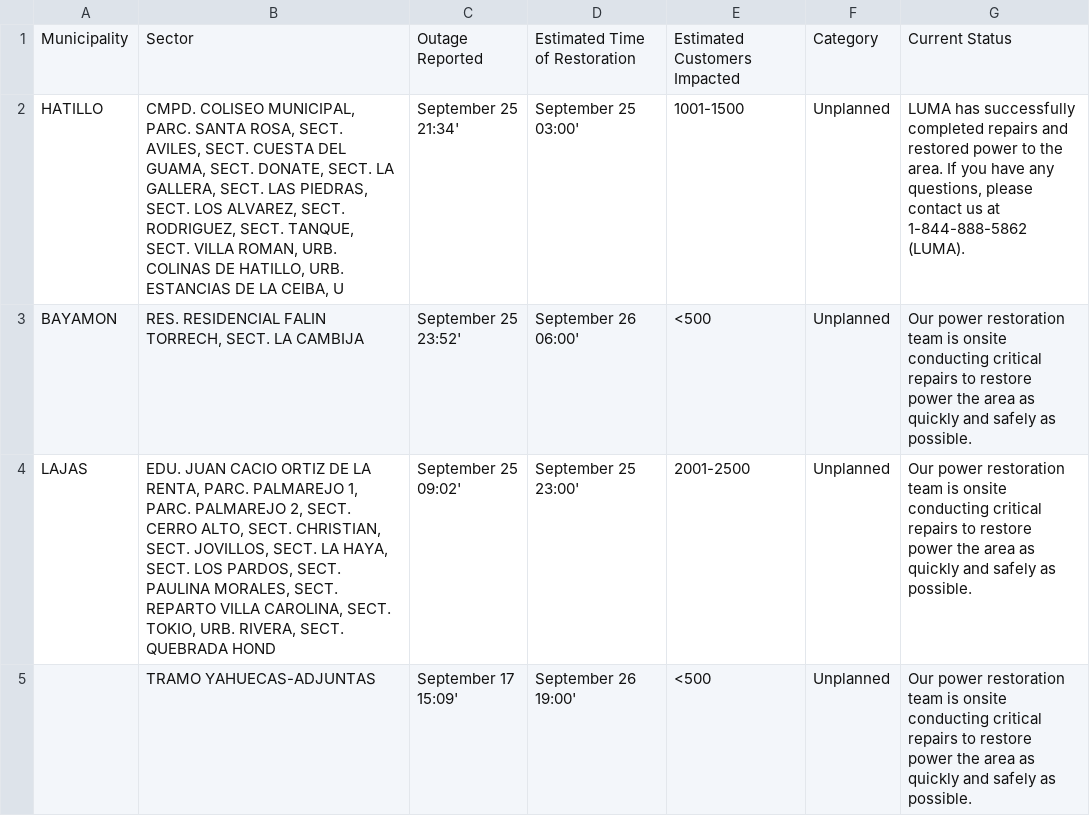
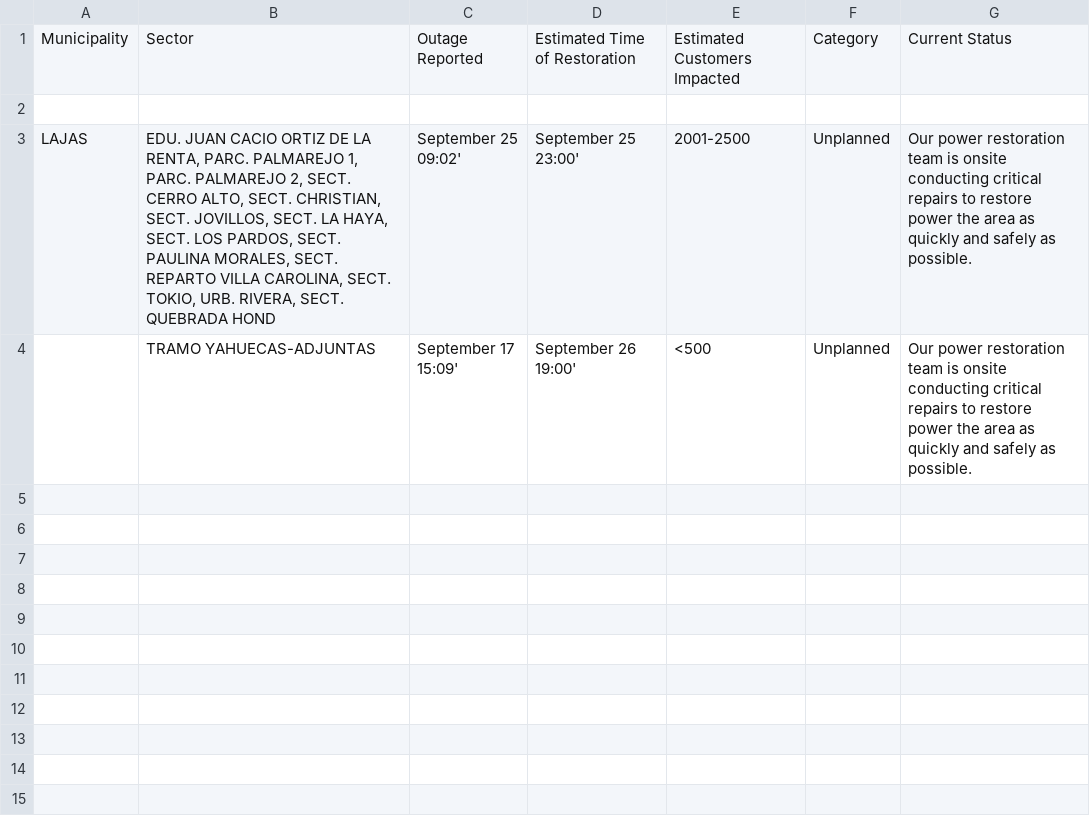
Before and after one commit to SuperSonicHub1/luma-energy-outages, a CSV file: notable_outages.csv, drawn as a sheet.

```diff
--- a/notable_outages.csv
+++ b/notable_outages.csv
@@ -1,4 +1,3 @@
 Municipality,Sector,Outage Reported,Estimated Time of Restoration,Estimated Customers Impacted,Category,Current Status
-HATILLO,"CMPD. COLISEO MUNICIPAL, PARC. SANTA ROSA, SECT. AVILES, SECT. CUESTA DEL GUAMA, SECT. DONATE, SECT. LA GALLERA, SECT. LAS PIEDRAS, SECT. LOS ALVAREZ, SECT. RODRIGUEZ, SECT. TANQUE, SECT. VILLA ROMAN, URB. COLINAS DE HATILLO, URB. ESTANCIAS DE LA CEIBA, U",September 25 21:34',September 25 03:00',1001-1500,Unplanned,"LUMA has successfully completed repairs and restored power to the area. If you have any questions, please contact us at 1-844-888-5862 (LUMA). "
-BAYAMON,"RES. RESIDENCIAL FALIN TORRECH, SECT. LA CAMBIJA",September 25 23:52',September 26 06:00',<500,Unplanned,Our power restoration team is onsite conducting critical repairs to restore power the area as quickly and safely as possible.
+,,,,,,
 LAJAS,"EDU. JUAN CACIO ORTIZ DE LA RENTA, PARC. PALMAREJO 1, PARC. PALMAREJO 2, SECT. CERRO ALTO, SECT. CHRISTIAN, SECT. JOVILLOS, SECT. LA HAYA, SECT. LOS PARDOS, SECT. PAULINA MORALES, SECT. REPARTO VILLA CAROLINA, SECT. TOKIO, URB. RIVERA, SECT. QUEBRADA HOND",September 25 09:02',September 25 23:00',2001-2500,Unplanned,Our power restoration team is onsite conducting critical repairs to restore power the area as quickly and safely as possible.
```
Also changed, not shown: 1 other file.
